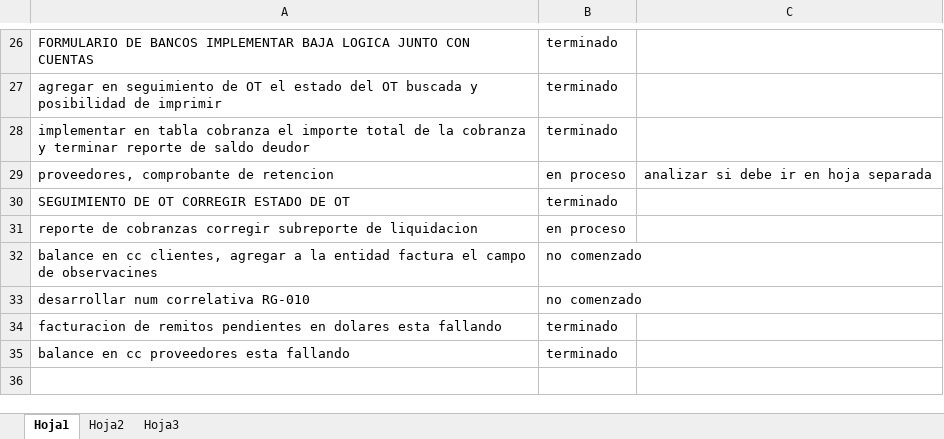
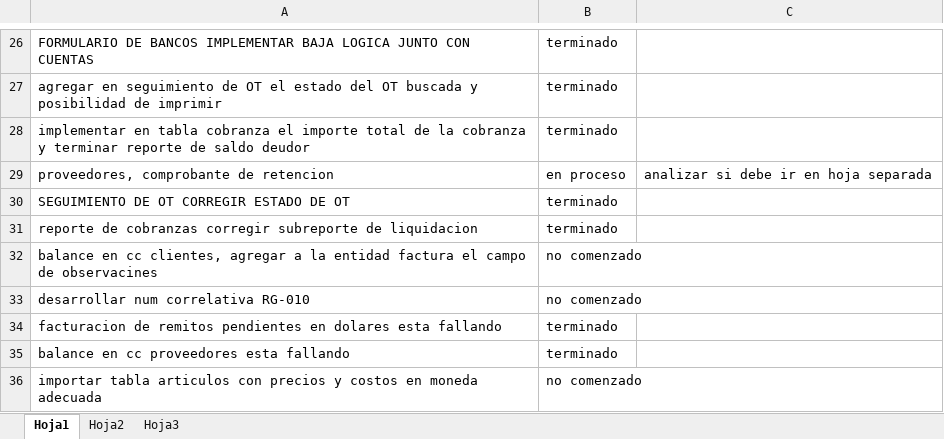
Before and after one commit to laureano23/bpApp, an Excel workbook: Backlog.xlsx, sheet Hoja1, drawn as a sheet; only a part is shown, gaps mark what is left out; values as stored, in another font and other column widths than the file's, no borders; conditional formats not drawn; the diff names each change by its address in the sheet, - before the commit and + after, or states it on an @@ line.

```diff
--- a/Backlog.xlsx (sheet Hoja1)
+++ b/Backlog.xlsx (sheet Hoja1)
-B31: en proceso
+B31: terminado
+row 36: importar tabla articulos con precios y costos en moneda adecuada | no comenzado
```
Also changed, not shown: 3 other files.
